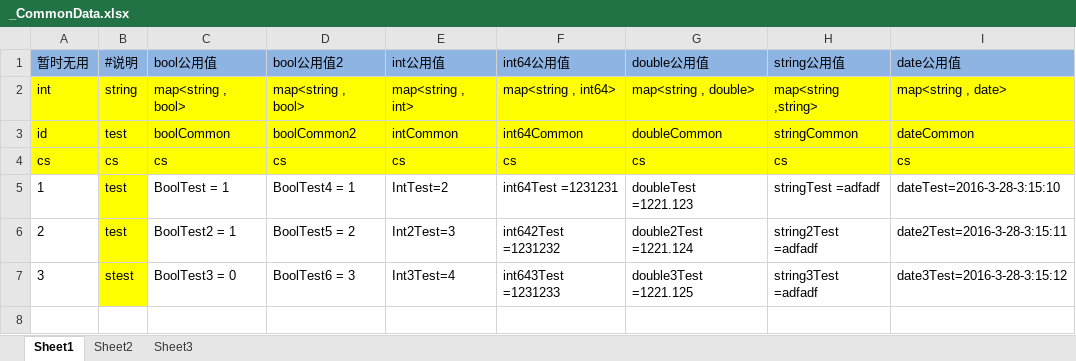
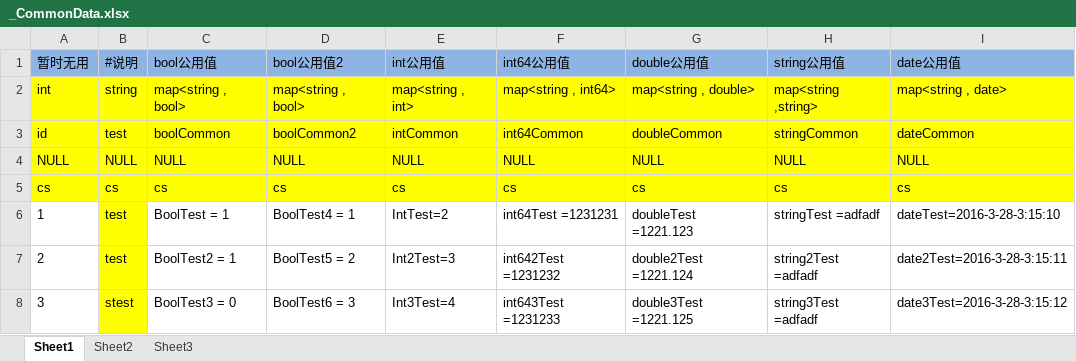
Before and after one commit to woopengcheng/GameLib, an Excel workbook: Tools/bin/GeneratorCSV/xls_config/system/_CommonData.xlsx, sheet Sheet1, drawn as a sheet; values as stored, in another font and other column widths than the file's, no borders; the diff names each change by its address in the sheet, - before the commit and + after, or states it on an @@ line.

```diff
--- a/Tools/bin/GeneratorCSV/xls_config/system/_CommonData.xlsx (sheet Sheet1)
+++ b/Tools/bin/GeneratorCSV/xls_config/system/_CommonData.xlsx (sheet Sheet1)
+row 4: NULL | NULL | NULL | NULL | NULL | NULL | NULL | NULL | NULL
```
Also changed, not shown: Tools/bin/GeneratorCSV/xls_config/ActionConfig.xlsx, Tools/bin/GeneratorCSV/xls_config/ActivityConfig.xlsx, 2 other files.
